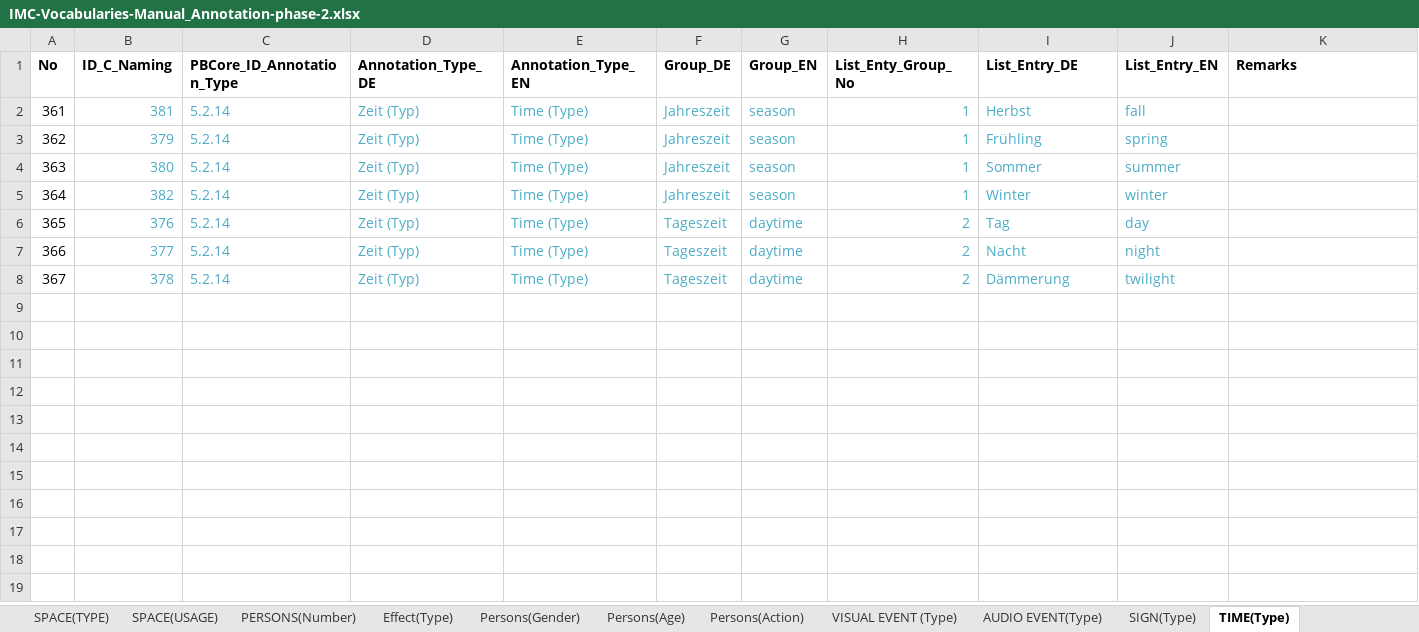
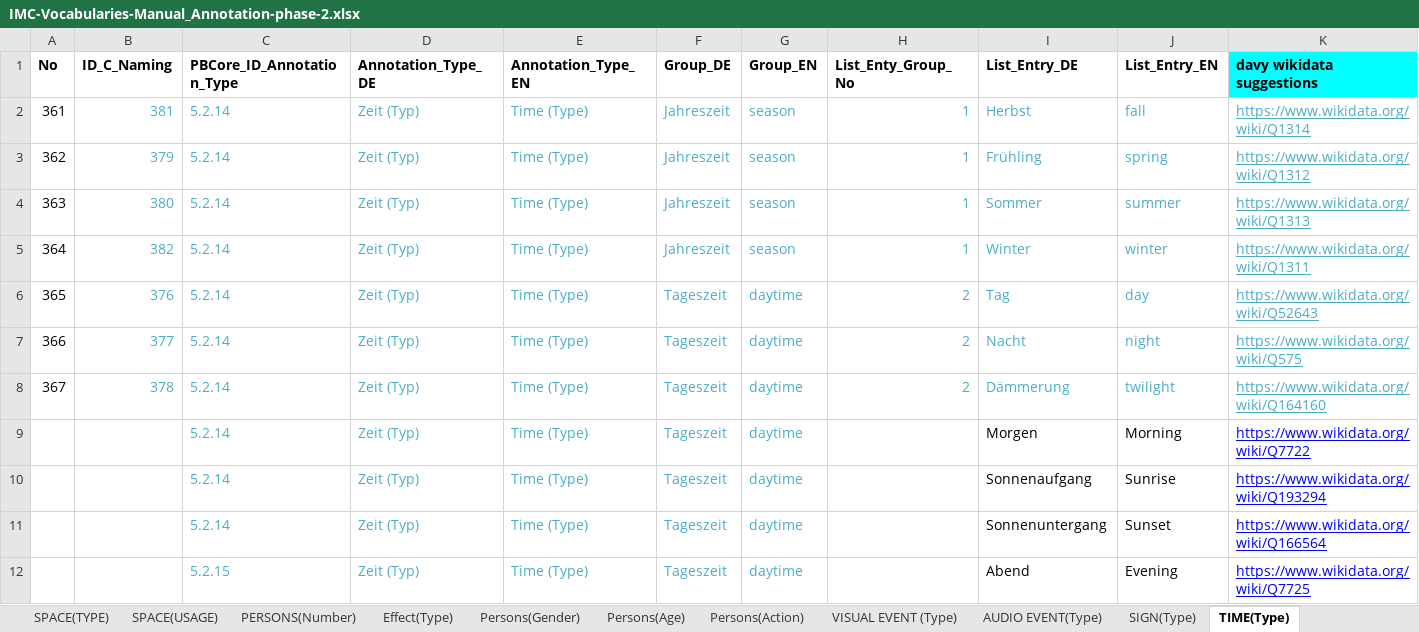
Before and after one commit to mdantonio-c/imediacities, an Excel workbook: scripts/convert-vocabulary/IMC-Vocabularies-Manual_Annotation-phase-2.xlsx, sheet TIME(Type), drawn as a sheet; values as stored, in another font and other column widths than the file's, no borders; charts and pictures not drawn; the diff names each change by its address in the sheet, - before the commit and + after, or states it on an @@ line.

```diff
--- a/scripts/convert-vocabulary/IMC-Vocabularies-Manual_Annotation-phase-2.xlsx (sheet TIME(Type))
+++ b/scripts/convert-vocabulary/IMC-Vocabularies-Manual_Annotation-phase-2.xlsx (sheet TIME(Type))
-K1: Remarks
+K1: davy wikidata suggestions
-K1 fill: none
+K1 fill: #00FFFF
-K2 (davy wikidata suggestions): (empty)
+K2 (davy wikidata suggestions): https://www.wikidata.org/wiki/Q1314
-K3 (davy wikidata suggestions): (empty)
+K3 (davy wikidata suggestions): https://www.wikidata.org/wiki/Q1312
-K4 (davy wikidata suggestions): (empty)
+K4 (davy wikidata suggestions): https://www.wikidata.org/wiki/Q1313
-K5 (davy wikidata suggestions): (empty)
+K5 (davy wikidata suggestions): https://www.wikidata.org/wiki/Q1311
-K6 (davy wikidata suggestions): (empty)
+K6 (davy wikidata suggestions): https://www.wikidata.org/wiki/Q52643
-K7 (davy wikidata suggestions): (empty)
+K7 (davy wikidata suggestions): https://www.wikidata.org/wiki/Q575
-K8 (davy wikidata suggestions): (empty)
+K8 (davy wikidata suggestions): https://www.wikidata.org/wiki/Q164160
+row 9:  |  | 5.2.14 | Zeit (Typ) | Time (Type) | Tageszeit | daytime |  | Morgen | Morning | https://www.wikidata.org/wiki/Q7722
+row 10:  |  | 5.2.14 | Zeit (Typ) | Time (Type) | Tageszeit | daytime |  | Sonnenaufgang | Sunrise | https://www.wikidata.org/wiki/Q193294
+row 11:  |  | 5.2.14 | Zeit (Typ) | Time (Type) | Tageszeit | daytime |  | Sonnenuntergang | Sunset | https://www.wikidata.org/wiki/Q166564
+row 12:  |  | 5.2.15 | Zeit (Typ) | Time (Type) | Tageszeit | daytime |  | Abend | Evening | https://www.wikidata.org/wiki/Q7725
```
Also changed, not shown: sheet VISUAL EVENT (Type), sheet Persons(Action), sheet SPACE(TYPE), sheet Effect(Type), sheet AUDIO EVENT(Type), sheet ORGANISATION(Type), 8 more sheets, charts or pictures, 2 other files.
